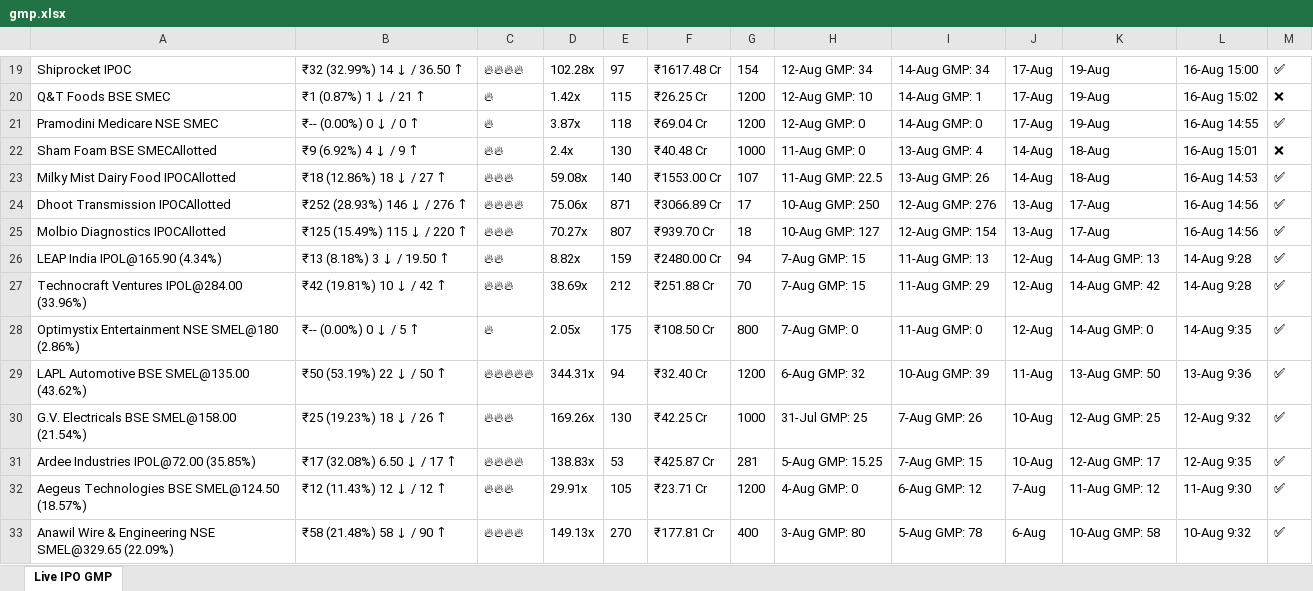
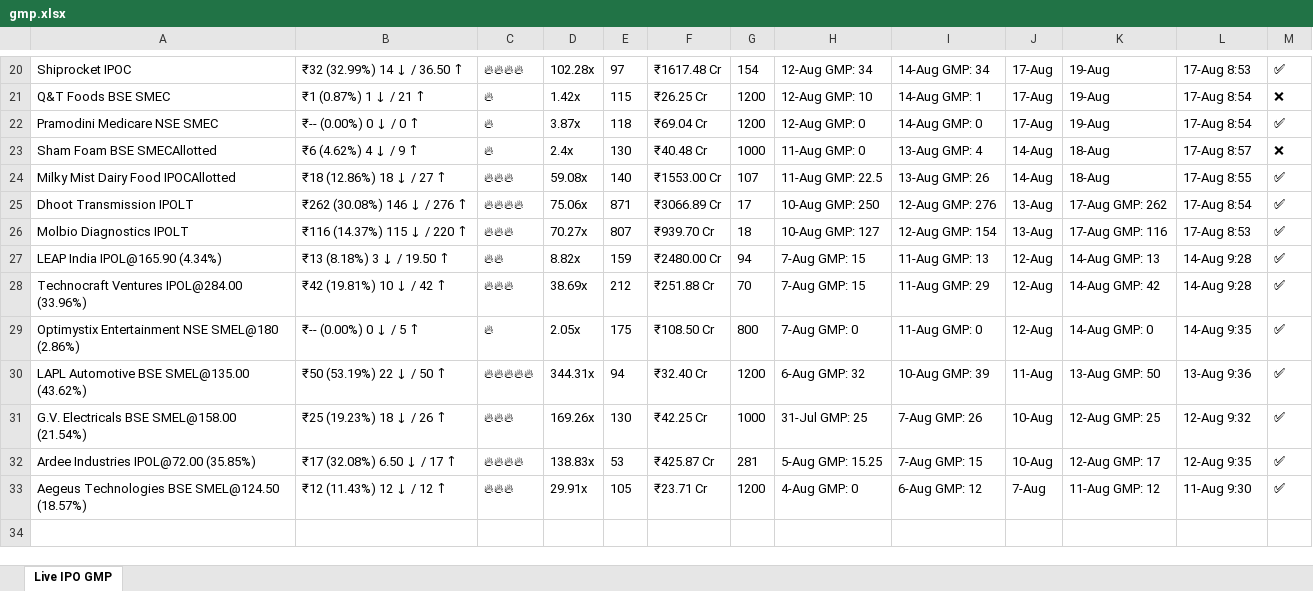
Before and after one commit to ayushpdkushwaha1/ipo-gmp-bot, an Excel workbook: files/gmp.xlsx, sheet Live IPO GMP, drawn as a sheet; only a part is shown, gaps mark what is left out; values as stored, in another font and other column widths than the file's, no borders; removed rows and columns are numbered as before the commit, all else as after; the diff covers the shown part only; the diff names each change by its address in the sheet, - before the commit and + after, or states it on an @@ line.

```diff
--- a/files/gmp.xlsx (sheet Live IPO GMP)
+++ b/files/gmp.xlsx (sheet Live IPO GMP)
-L20: 16-Aug 15:00
+L20: 17-Aug 8:53
-L21: 16-Aug 15:02
+L21: 17-Aug 8:54
-L22: 16-Aug 14:55
+L22: 17-Aug 8:54
-B23: ₹9 (6.92%) 4 ↓ / 9 ↑
+B23: ₹6 (4.62%) 4 ↓ / 9 ↑
-C23: 🔥🔥
+C23: 🔥
-L23: 16-Aug 15:01
+L23: 17-Aug 8:57
-L24: 16-Aug 14:53
+L24: 17-Aug 8:55
-A25: Dhoot Transmission IPOCAllotted
+A25: Dhoot Transmission IPOLT
-B25: ₹252 (28.93%) 146 ↓ / 276 ↑
+B25: ₹262 (30.08%) 146 ↓ / 276 ↑
-K25: 17-Aug
+K25: 17-Aug GMP: 262
-L25: 16-Aug 14:56
+L25: 17-Aug 8:54
-A26: Molbio Diagnostics IPOCAllotted
+A26: Molbio Diagnostics IPOLT
-B26: ₹125 (15.49%) 115 ↓ / 220 ↑
+B26: ₹116 (14.37%) 115 ↓ / 220 ↑
-K26: 17-Aug
+K26: 17-Aug GMP: 116
-L26: 16-Aug 14:56
+L26: 17-Aug 8:53
-row 33: Anawil Wire & Engineering NSE SMEL@329.65 (22.09%) | ₹58 (21.48%) 58 ↓ / 90 ↑ | 🔥🔥🔥🔥 | 149.13x | 270 | ₹177.81 Cr | 400 | 3-Aug GMP: 80 | 5-Aug GMP: 78 | 6-Aug | 10-Aug GMP: 58 | 10-Aug 9:32 | ✅
```
Also changed, not shown: 3 added rows, 2 removed rows and 27 edited cells elsewhere in this sheet, files/Mainboard_IPOs.xlsx, files/SME_IPOs.xlsx, 2 other files.
